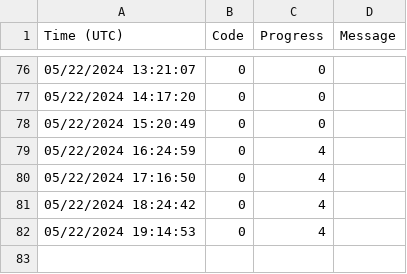
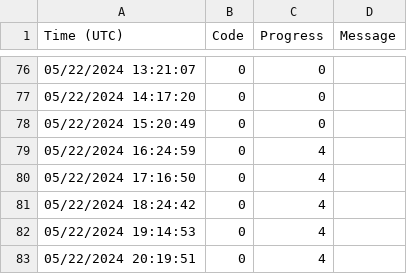
Before and after one commit to KirillAldashkin/lynchpin, a TSV file: data.tsv, drawn as a sheet; only a part is shown, gaps mark what is left out; the diff names each change by its address in the sheet, - before the commit and + after, or states it on an @@ line.

Commit message:
Adding log entry

```diff
--- a/data.tsv
+++ b/data.tsv
+row 83: 05/22/2024 20:19:51 | 0 | 4
```
